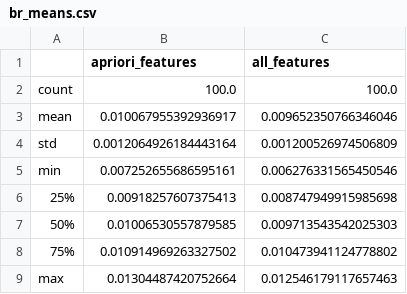
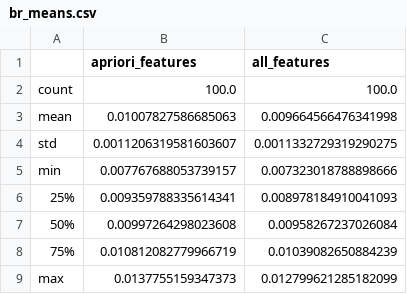
Before and after one commit to alrichardbollans/antimalarial_trait_predictions, a CSV file: bias_correction_and_summaries/outputs/logit_test/br_means.csv, drawn as a sheet.

```diff
--- a/bias_correction_and_summaries/outputs/logit_test/br_means.csv
+++ b/bias_correction_and_summaries/outputs/logit_test/br_means.csv
@@ -2,8 +2,8 @@
 count,100.0,100.0
-mean,0.010067955392936917,0.009652350766346046
-std,0.0012064926184443164,0.001200526974506809
-min,0.007252655686595161,0.006276331565450546
-25%,0.00918257607375413,0.008747949915985698
-50%,0.01006530557879585,0.009713543542025303
-75%,0.010914969263327502,0.010473941124778802
-max,0.01304487420752664,0.012546179117657463
+mean,0.01007827586685063,0.009664566476341998
+std,0.0011206319581603607,0.0011332729319290275
+min,0.007767688053739157,0.007323018788898666
+25%,0.009359788335614341,0.008978184910041093
+50%,0.00997264298023608,0.00958267237026084
+75%,0.010812082779966719,0.01039082650884239
+max,0.0137755159347373,0.012799621285182099
```
Also changed, not shown: bias_correction_and_summaries/outputs/quantifying bias/all trait summary.csv, bias_correction_and_summaries/outputs/quantifying bias/given_bias.csv, 15 other files.
